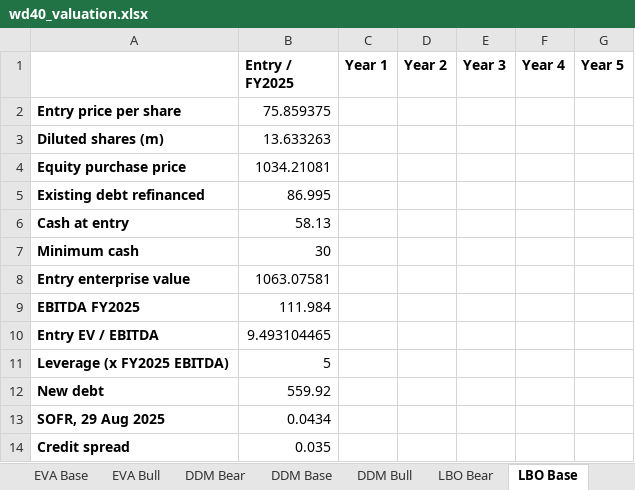
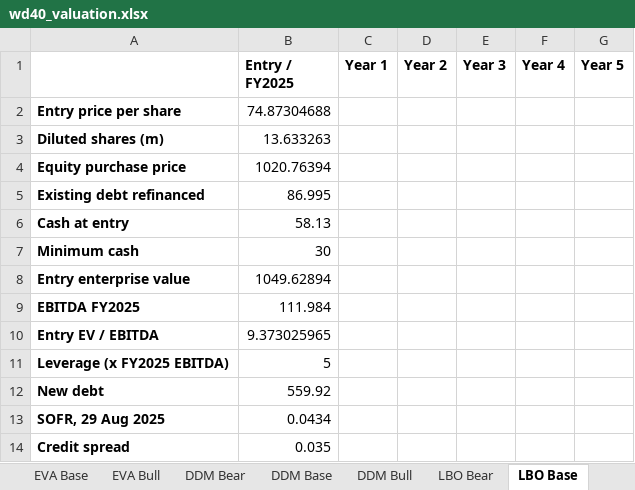
Before and after one commit to vinnik-dmitry07/sunesis-ai, an Excel workbook: models/excel/wd40_valuation.xlsx, sheet LBO Base, drawn as a sheet; only a part is shown; values as stored, in another font and other column widths than the file's, no borders; the diff covers the shown part only; the diff names each change by its address in the sheet, - before the commit and + after, or states it on an @@ line.

```diff
--- a/models/excel/wd40_valuation.xlsx (sheet LBO Base)
+++ b/models/excel/wd40_valuation.xlsx (sheet LBO Base)
-B2 (Entry / FY2025): 75.859375
+B2 (Entry / FY2025): 74.87304688
-B4 (Entry / FY2025): 1034.21081
+B4 (Entry / FY2025): 1020.76394
-B8 (Entry / FY2025): 1063.07581
+B8 (Entry / FY2025): 1049.62894
-B10 (Entry / FY2025): 9.493104465
+B10 (Entry / FY2025): 9.373025965
```
Also changed, not shown: 12 added rows and 5 edited cells elsewhere in this sheet, sheet LBO Bear, sheet LBO Bull, formulas that keep their value, 8 other files.
